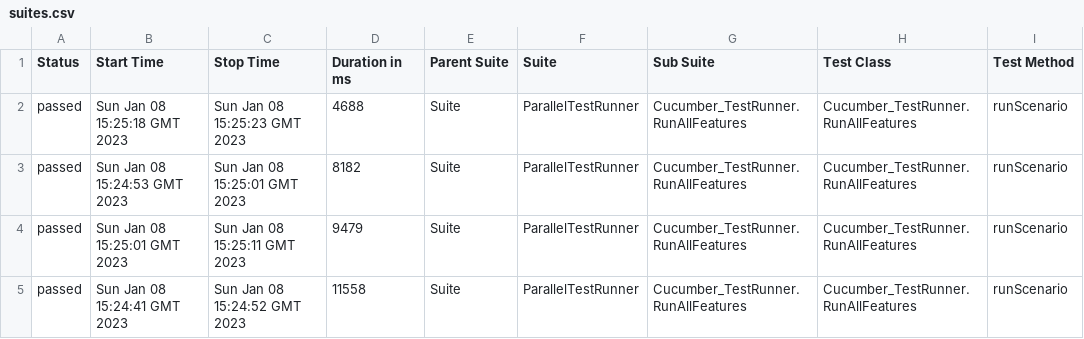
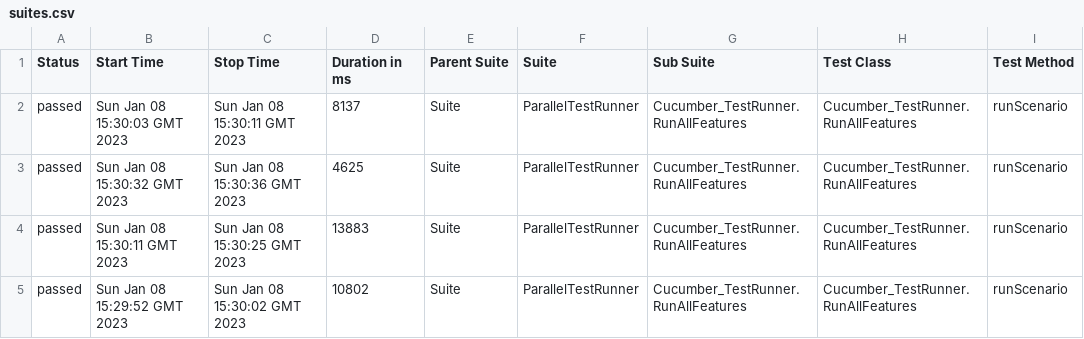
Before and after one commit to Aboulfetouh/CucumberTestNG, a CSV file: data/suites.csv, drawn as a sheet; only a part is shown; the diff names each change by its address in the sheet, - before the commit and + after, or states it on an @@ line.

```diff
--- a/data/suites.csv
+++ b/data/suites.csv
-B2 (Start Time): Sun Jan 08 15:25:18 GMT 2023
+B2 (Start Time): Sun Jan 08 15:30:03 GMT 2023
-C2 (Stop Time): Sun Jan 08 15:25:23 GMT 2023
+C2 (Stop Time): Sun Jan 08 15:30:11 GMT 2023
-D2 (Duration in ms): 4688
+D2 (Duration in ms): 8137
-B3 (Start Time): Sun Jan 08 15:24:53 GMT 2023
+B3 (Start Time): Sun Jan 08 15:30:32 GMT 2023
-C3 (Stop Time): Sun Jan 08 15:25:01 GMT 2023
+C3 (Stop Time): Sun Jan 08 15:30:36 GMT 2023
-D3 (Duration in ms): 8182
+D3 (Duration in ms): 4625
-B4 (Start Time): Sun Jan 08 15:25:01 GMT 2023
+B4 (Start Time): Sun Jan 08 15:30:11 GMT 2023
-C4 (Stop Time): Sun Jan 08 15:25:11 GMT 2023
+C4 (Stop Time): Sun Jan 08 15:30:25 GMT 2023
-D4 (Duration in ms): 9479
+D4 (Duration in ms): 13883
-B5 (Start Time): Sun Jan 08 15:24:41 GMT 2023
+B5 (Start Time): Sun Jan 08 15:29:52 GMT 2023
-C5 (Stop Time): Sun Jan 08 15:24:52 GMT 2023
+C5 (Stop Time): Sun Jan 08 15:30:02 GMT 2023
-D5 (Duration in ms): 11558
+D5 (Duration in ms): 10802
```
Also changed, not shown: 23 other files.
